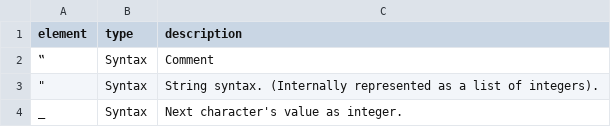
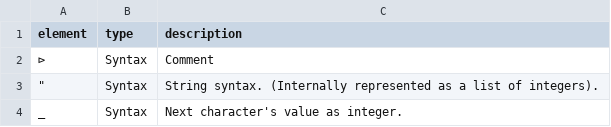
Before and after one commit to zoomlogo/flax, a CSV file: docs/elements.csv, drawn as a sheet; only a part is shown.

```diff
--- a/docs/elements.csv
+++ b/docs/elements.csv
@@ -1,3 +1,3 @@
 "element","type","description"
-"‟","Syntax","Comment"
+"⊳","Syntax","Comment"
 """","Syntax","String syntax. (Internally represented as a list of integers)."
```
Also changed, not shown: 2 other files.
